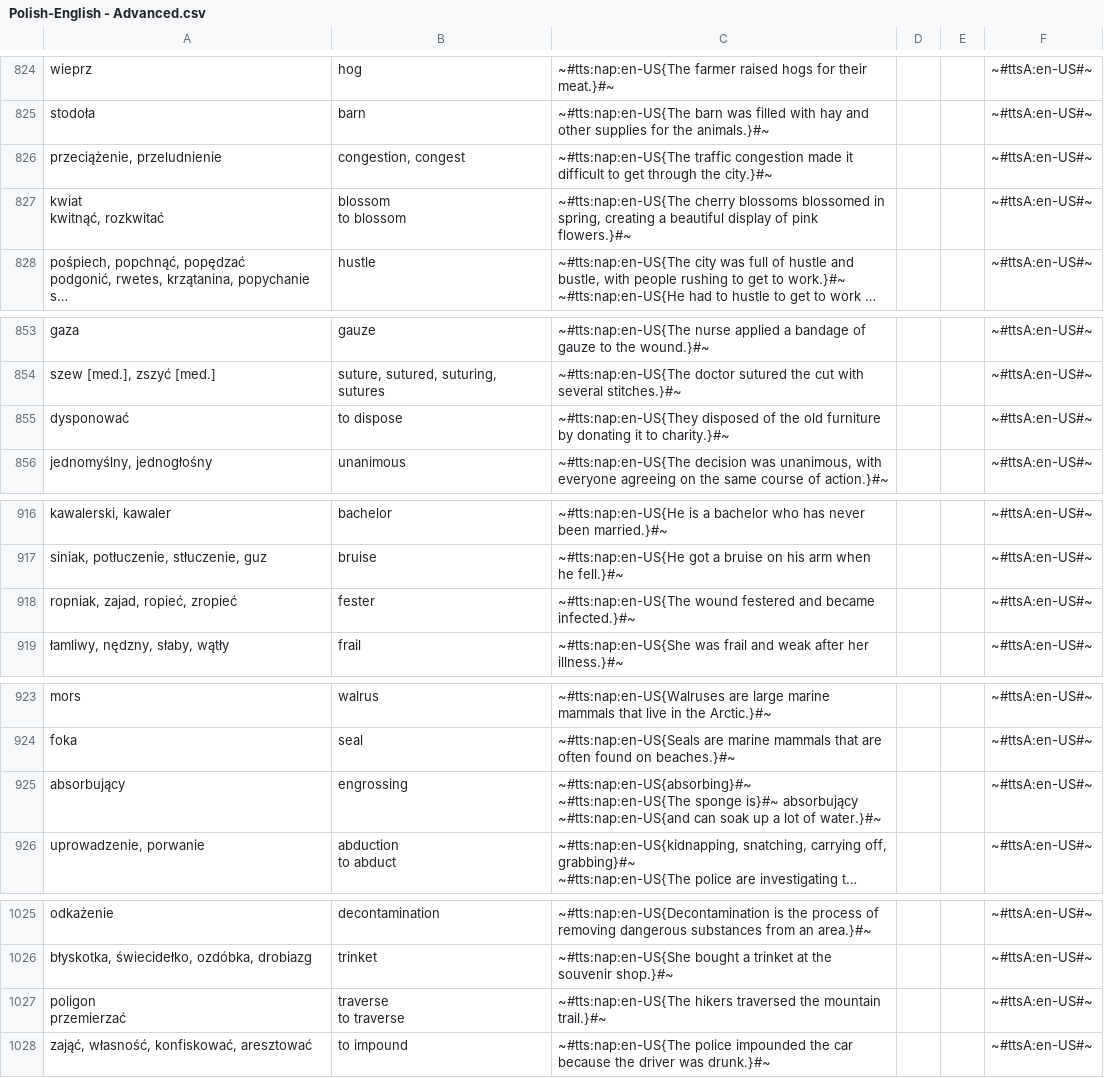
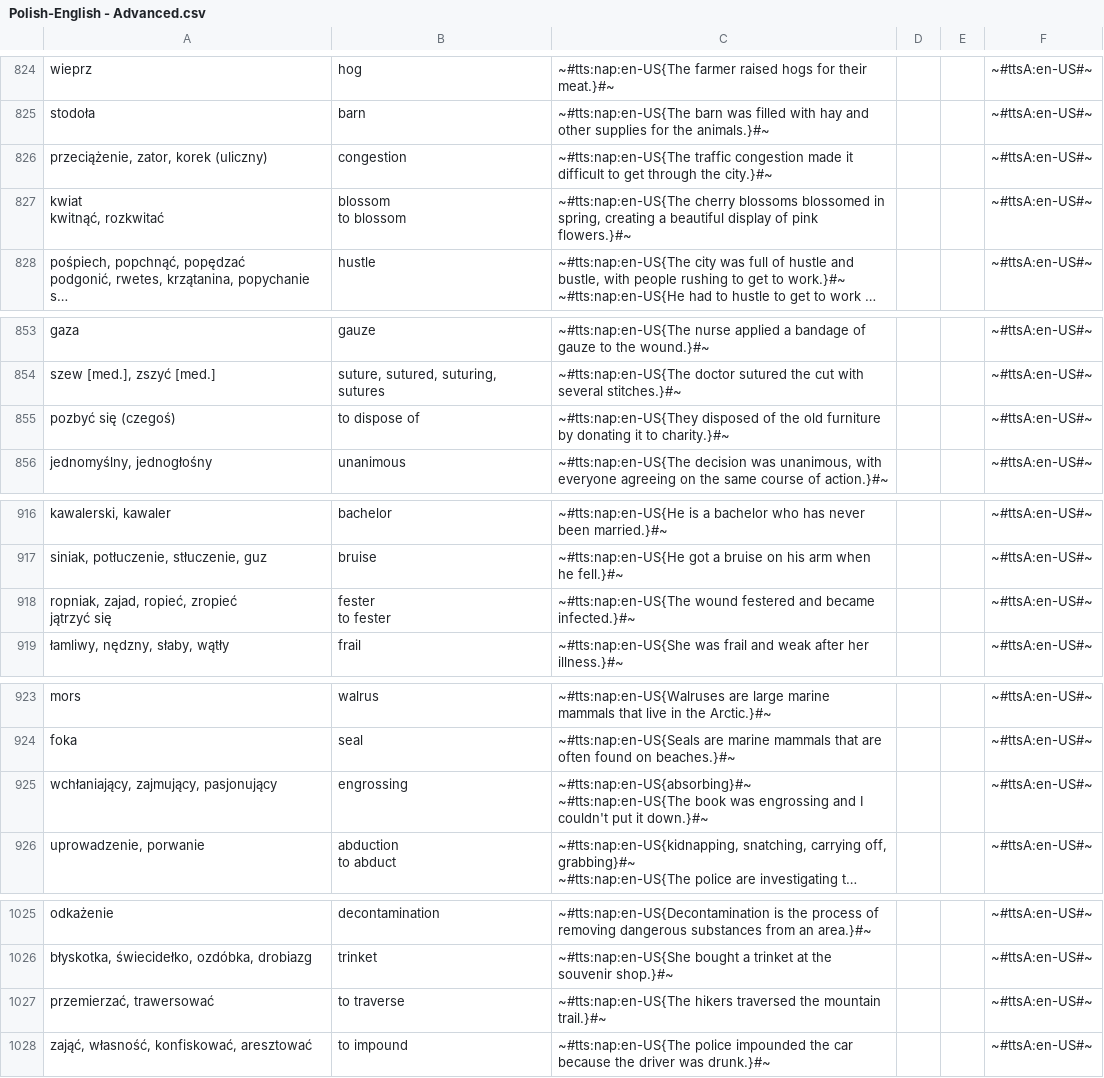
Before and after one commit to AntLightCode/spreadsheetmemo-library, a CSV file: Vocabulary & Language Practice/Polish-English - Advanced.csv, drawn as a sheet; only a part is shown, gaps mark what is left out; long unchanged cells end in …; ↵ is a line break in a cell; the diff covers the shown part only; the diff names each change by its address in the sheet, - before the commit and + after, or states it on an @@ line.

```diff
--- a/Vocabulary & Language Practice/Polish-English - Advanced.csv
+++ b/Vocabulary & Language Practice/Polish-English - Advanced.csv
-A826: przeciążenie, przeludnienie
+A826: przeciążenie, zator, korek (uliczny)
-B826: congestion, congest
+B826: congestion
-A855: dysponować
+A855: pozbyć się (czegoś)
-B855: to dispose
+B855: to dispose of
-A918: ropniak, zajad, ropieć, zropieć
+A918: ropniak, zajad, ropieć, zropieć ↵ jątrzyć się
-B918: fester
+B918: fester ↵ to fester
-A925: absorbujący
+A925: wchłaniający, zajmujący, pasjonujący
-C925: ~#tts:nap:en-US{absorbing}#~ ↵ ~#tts:nap:en-US{The sponge is}#~ absorbujący ~#tts:nap:en-US{and can soak up a lot of water.}#~
+C925: ~#tts:nap:en-US{absorbing}#~ ↵ ~#tts:nap:en-US{The book was engrossing and I couldn't put it down.}#~
-A1027: poligon ↵ przemierzać
+A1027: przemierzać, trawersować
-B1027: traverse ↵ to traverse
+B1027: to traverse
```
Also changed, not shown: 2 added rows, 1 removed row and 32 edited cells elsewhere in this file, Vocabulary & Language Practice/Polish-English - Starter.csv.
